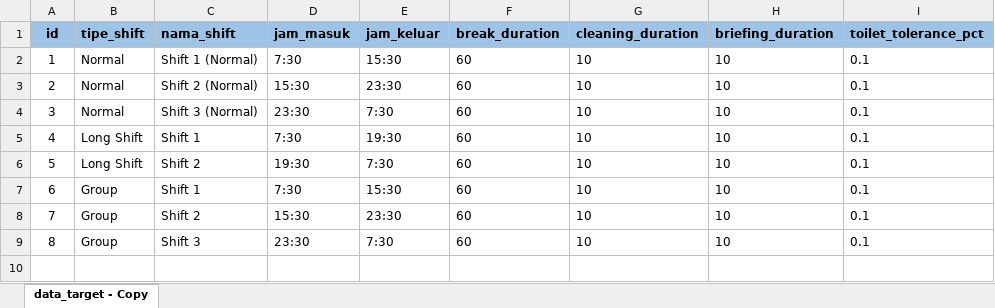
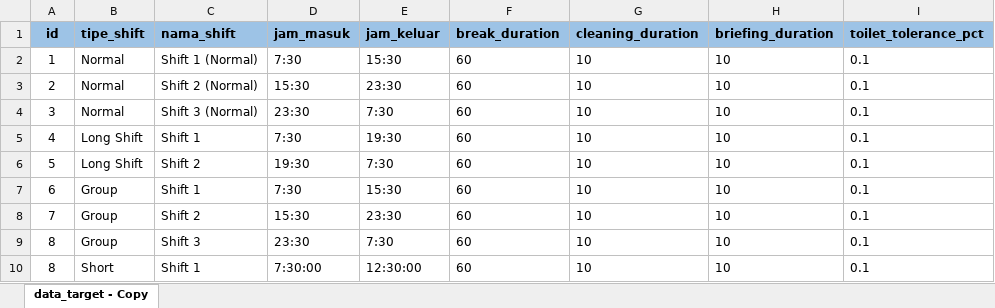
Before and after one commit to Renggars/BE-Toshin, an Excel workbook: prisma/csv/data_shift.xlsx, sheet data_target - Copy, drawn as a sheet; values as stored, in another font and other column widths than the file's, no borders; the diff names each change by its address in the sheet, - before the commit and + after, or states it on an @@ line.

```diff
--- a/prisma/csv/data_shift.xlsx (sheet data_target - Copy)
+++ b/prisma/csv/data_shift.xlsx (sheet data_target - Copy)
+row 10: 8 | Short | Shift 1 | 7:30:00 | 12:30:00 | 60 | 10 | 10 | 0.1
```
Also changed, not shown: 13 other files.
